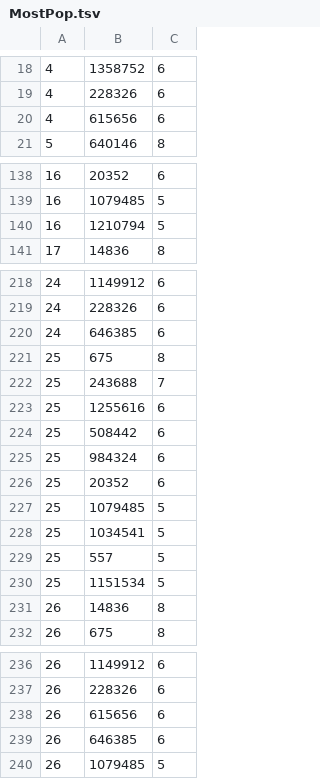
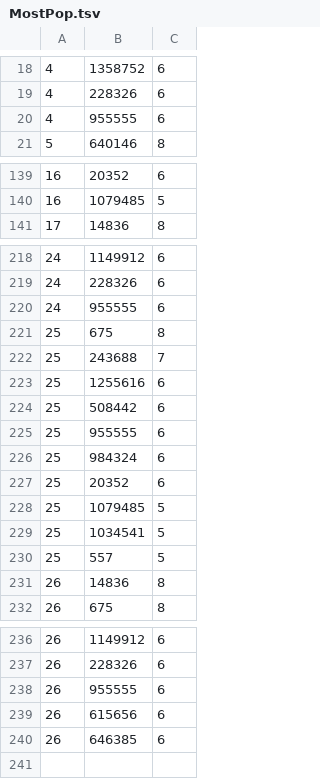
Before and after one commit to ffalcone11802/A_B_test_project, a TSV file: results/movies/recs/MostPop.tsv, drawn as a sheet; only a part is shown, gaps mark what is left out; the diff covers the shown part only.

```diff
--- a/results/movies/recs/MostPop.tsv
+++ b/results/movies/recs/MostPop.tsv
@@ -19,3 +19,3 @@
 4	228326	6
-4	615656	6
+4	955555	6
 5	640146	8
@@ -139,3 +140,2 @@
 16	1079485	5
-16	1210794	5
 17	14836	8
@@ -219,3 +219,3 @@
 24	228326	6
-24	646385	6
+24	955555	6
 25	675	8
@@ -224,2 +224,3 @@
 25	508442	6
+25	955555	6
 25	984324	6
@@ -229,3 +230,2 @@
 25	557	5
-25	1151534	5
 26	14836	8
@@ -237,4 +237,4 @@
 26	228326	6
+26	955555	6
 26	615656	6
 26	646385	6
-26	1079485	5
```
Also changed, not shown: 5 added rows, 4 removed rows and 4 edited cells elsewhere in this file, data/movies/dataset.tsv, results/movies/recs/ItemKNN_nn=50_sim=cosine_imp=standard_bin=False_shrink=0_norm=True_asymalpha=_tvalpha=_tvbeta=_rweights=.tsv, 15 other files.
